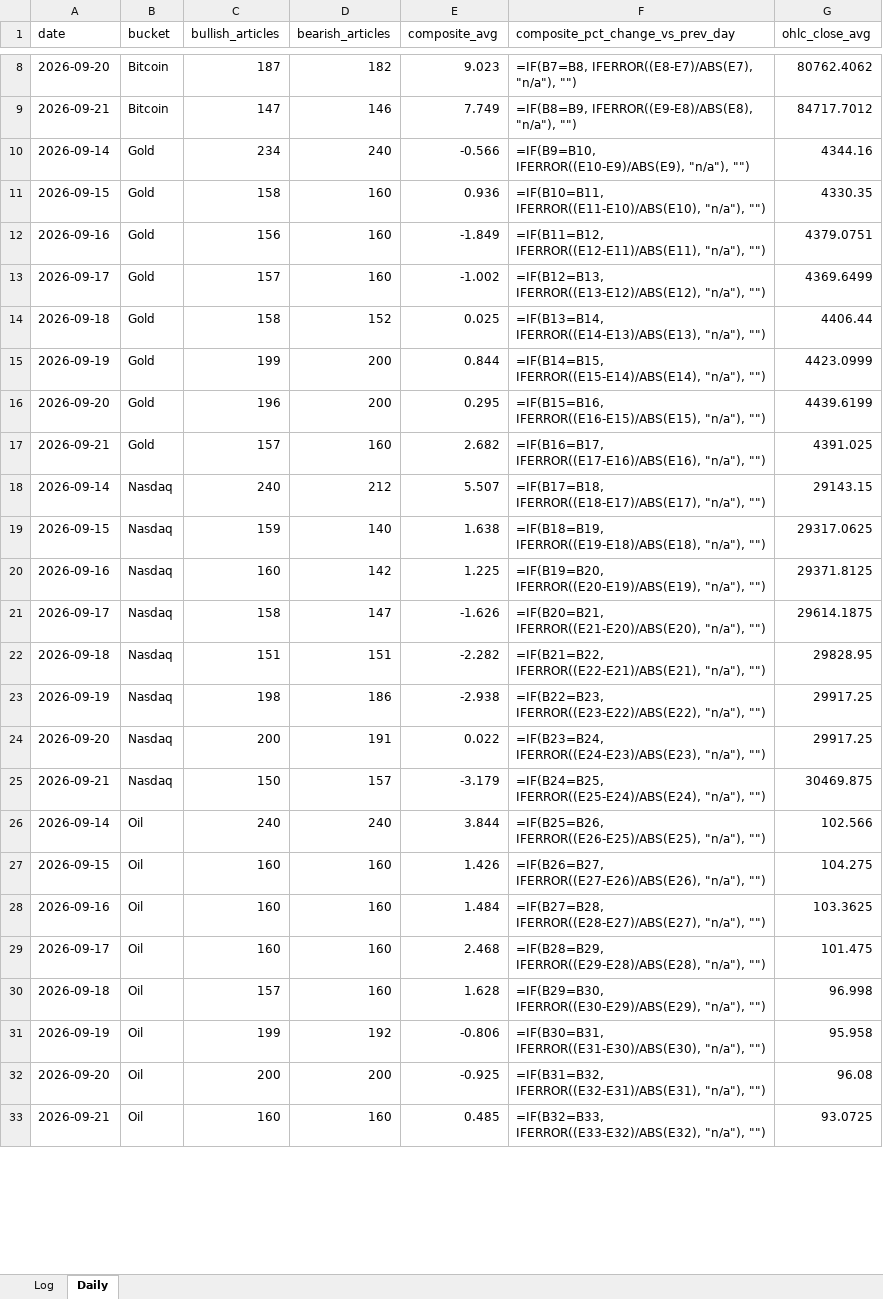
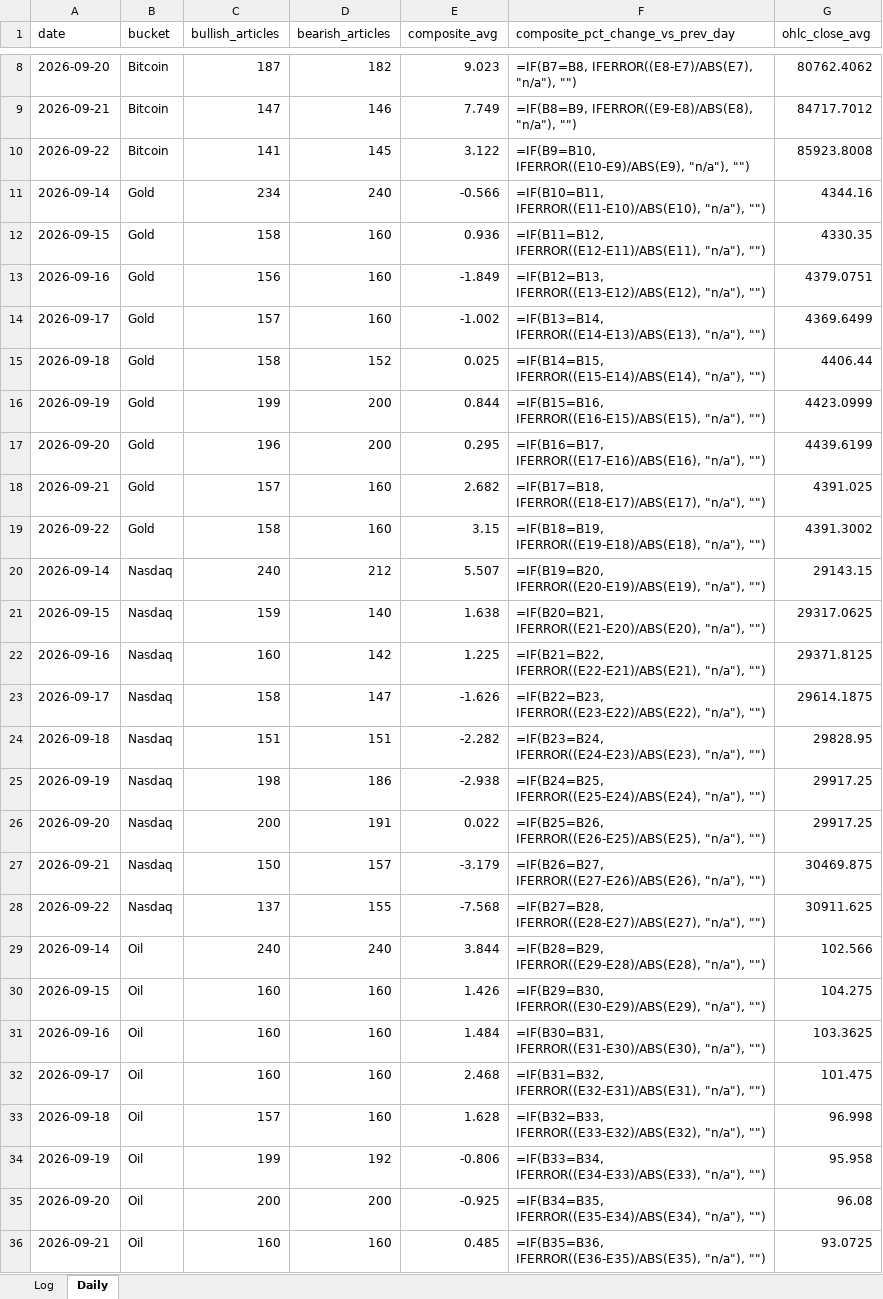
Before and after one commit to Jamesssurfer/AssetsNews_Sentiment, an Excel workbook: data/asset_sentiment_log.xlsx, sheet Daily, drawn as a sheet; only a part is shown, gaps mark what is left out; values as stored, in another font and other column widths than the file's, no borders; formulas without a stored value are shown as written; addresses are those after the commit; the diff covers the shown part only; the diff names each change by its address in the sheet, - before the commit and + after, or states it on an @@ line.

```diff
--- a/data/asset_sentiment_log.xlsx (sheet Daily)
+++ b/data/asset_sentiment_log.xlsx (sheet Daily)
+row 10: 2026-09-22 | Bitcoin | 141 | 145 | 3.122 | =IF(B9=B10, IFERROR((E10-E9)/ABS(E9), "n/a"), "") | 85923.8008
-F11 (composite_pct_change_vs_prev_day): =IF(B9=B10, IFERROR((E10-E9)/ABS(E9), "n/a"), "")
+F11 (composite_pct_change_vs_prev_day): =IF(B10=B11, IFERROR((E11-E10)/ABS(E10), "n/a"), "")
-F12 (composite_pct_change_vs_prev_day): =IF(B10=B11, IFERROR((E11-E10)/ABS(E10), "n/a"), "")
+F12 (composite_pct_change_vs_prev_day): =IF(B11=B12, IFERROR((E12-E11)/ABS(E11), "n/a"), "")
-F13 (composite_pct_change_vs_prev_day): =IF(B11=B12, IFERROR((E12-E11)/ABS(E11), "n/a"), "")
+F13 (composite_pct_change_vs_prev_day): =IF(B12=B13, IFERROR((E13-E12)/ABS(E12), "n/a"), "")
-F14 (composite_pct_change_vs_prev_day): =IF(B12=B13, IFERROR((E13-E12)/ABS(E12), "n/a"), "")
+F14 (composite_pct_change_vs_prev_day): =IF(B13=B14, IFERROR((E14-E13)/ABS(E13), "n/a"), "")
-F15 (composite_pct_change_vs_prev_day): =IF(B13=B14, IFERROR((E14-E13)/ABS(E13), "n/a"), "")
+F15 (composite_pct_change_vs_prev_day): =IF(B14=B15, IFERROR((E15-E14)/ABS(E14), "n/a"), "")
-F16 (composite_pct_change_vs_prev_day): =IF(B14=B15, IFERROR((E15-E14)/ABS(E14), "n/a"), "")
+F16 (composite_pct_change_vs_prev_day): =IF(B15=B16, IFERROR((E16-E15)/ABS(E15), "n/a"), "")
-F17 (composite_pct_change_vs_prev_day): =IF(B15=B16, IFERROR((E16-E15)/ABS(E15), "n/a"), "")
+F17 (composite_pct_change_vs_prev_day): =IF(B16=B17, IFERROR((E17-E16)/ABS(E16), "n/a"), "")
-F18 (composite_pct_change_vs_prev_day): =IF(B16=B17, IFERROR((E17-E16)/ABS(E16), "n/a"), "")
+F18 (composite_pct_change_vs_prev_day): =IF(B17=B18, IFERROR((E18-E17)/ABS(E17), "n/a"), "")
+row 19: 2026-09-22 | Gold | 158 | 160 | 3.15 | =IF(B18=B19, IFERROR((E19-E18)/ABS(E18), "n/a"), "") | 4391.3002
-F20 (composite_pct_change_vs_prev_day): =IF(B17=B18, IFERROR((E18-E17)/ABS(E17), "n/a"), "")
+F20 (composite_pct_change_vs_prev_day): =IF(B19=B20, IFERROR((E20-E19)/ABS(E19), "n/a"), "")
-F21 (composite_pct_change_vs_prev_day): =IF(B18=B19, IFERROR((E19-E18)/ABS(E18), "n/a"), "")
+F21 (composite_pct_change_vs_prev_day): =IF(B20=B21, IFERROR((E21-E20)/ABS(E20), "n/a"), "")
-F22 (composite_pct_change_vs_prev_day): =IF(B19=B20, IFERROR((E20-E19)/ABS(E19), "n/a"), "")
+F22 (composite_pct_change_vs_prev_day): =IF(B21=B22, IFERROR((E22-E21)/ABS(E21), "n/a"), "")
-F23 (composite_pct_change_vs_prev_day): =IF(B20=B21, IFERROR((E21-E20)/ABS(E20), "n/a"), "")
+F23 (composite_pct_change_vs_prev_day): =IF(B22=B23, IFERROR((E23-E22)/ABS(E22), "n/a"), "")
-F24 (composite_pct_change_vs_prev_day): =IF(B21=B22, IFERROR((E22-E21)/ABS(E21), "n/a"), "")
+F24 (composite_pct_change_vs_prev_day): =IF(B23=B24, IFERROR((E24-E23)/ABS(E23), "n/a"), "")
-F25 (composite_pct_change_vs_prev_day): =IF(B22=B23, IFERROR((E23-E22)/ABS(E22), "n/a"), "")
+F25 (composite_pct_change_vs_prev_day): =IF(B24=B25, IFERROR((E25-E24)/ABS(E24), "n/a"), "")
-F26 (composite_pct_change_vs_prev_day): =IF(B23=B24, IFERROR((E24-E23)/ABS(E23), "n/a"), "")
+F26 (composite_pct_change_vs_prev_day): =IF(B25=B26, IFERROR((E26-E25)/ABS(E25), "n/a"), "")
-F27 (composite_pct_change_vs_prev_day): =IF(B24=B25, IFERROR((E25-E24)/ABS(E24), "n/a"), "")
+F27 (composite_pct_change_vs_prev_day): =IF(B26=B27, IFERROR((E27-E26)/ABS(E26), "n/a"), "")
+row 28: 2026-09-22 | Nasdaq | 137 | 155 | -7.568 | =IF(B27=B28, IFERROR((E28-E27)/ABS(E27), "n/a"), "") | 30911.625
-F29 (composite_pct_change_vs_prev_day): =IF(B25=B26, IFERROR((E26-E25)/ABS(E25), "n/a"), "")
+F29 (composite_pct_change_vs_prev_day): =IF(B28=B29, IFERROR((E29-E28)/ABS(E28), "n/a"), "")
-F30 (composite_pct_change_vs_prev_day): =IF(B26=B27, IFERROR((E27-E26)/ABS(E26), "n/a"), "")
+F30 (composite_pct_change_vs_prev_day): =IF(B29=B30, IFERROR((E30-E29)/ABS(E29), "n/a"), "")
-F31 (composite_pct_change_vs_prev_day): =IF(B27=B28, IFERROR((E28-E27)/ABS(E27), "n/a"), "")
+F31 (composite_pct_change_vs_prev_day): =IF(B30=B31, IFERROR((E31-E30)/ABS(E30), "n/a"), "")
-F32 (composite_pct_change_vs_prev_day): =IF(B28=B29, IFERROR((E29-E28)/ABS(E28), "n/a"), "")
+F32 (composite_pct_change_vs_prev_day): =IF(B31=B32, IFERROR((E32-E31)/ABS(E31), "n/a"), "")
-F33 (composite_pct_change_vs_prev_day): =IF(B29=B30, IFERROR((E30-E29)/ABS(E29), "n/a"), "")
+F33 (composite_pct_change_vs_prev_day): =IF(B32=B33, IFERROR((E33-E32)/ABS(E32), "n/a"), "")
-F34 (composite_pct_change_vs_prev_day): =IF(B30=B31, IFERROR((E31-E30)/ABS(E30), "n/a"), "")
+F34 (composite_pct_change_vs_prev_day): =IF(B33=B34, IFERROR((E34-E33)/ABS(E33), "n/a"), "")
-F35 (composite_pct_change_vs_prev_day): =IF(B31=B32, IFERROR((E32-E31)/ABS(E31), "n/a"), "")
+F35 (composite_pct_change_vs_prev_day): =IF(B34=B35, IFERROR((E35-E34)/ABS(E34), "n/a"), "")
-F36 (composite_pct_change_vs_prev_day): =IF(B32=B33, IFERROR((E33-E32)/ABS(E32), "n/a"), "")
+F36 (composite_pct_change_vs_prev_day): =IF(B35=B36, IFERROR((E36-E35)/ABS(E35), "n/a"), "")
```
Also changed, not shown: 3 added rows and 16 edited cells elsewhere in this sheet, 1 other file.
